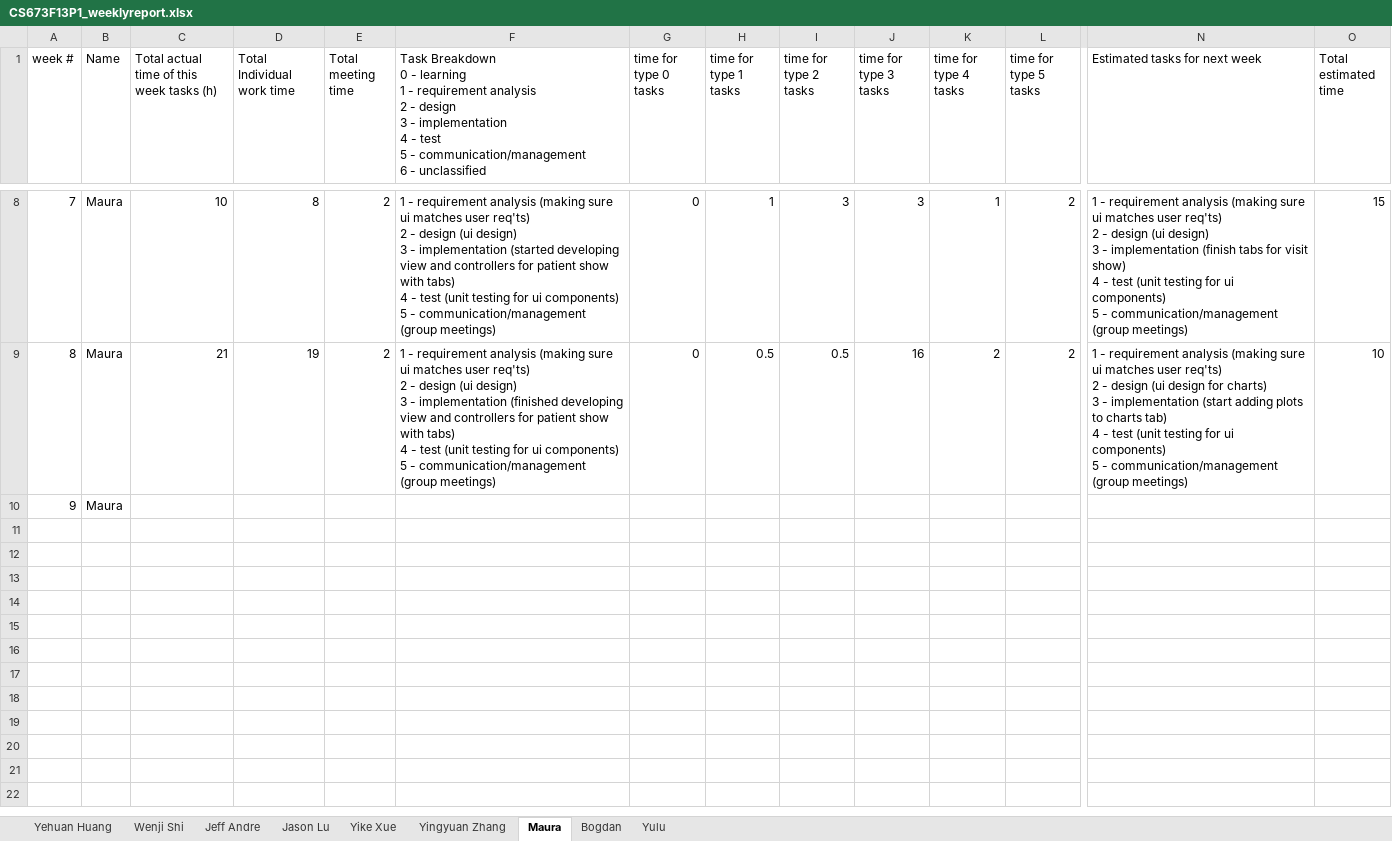
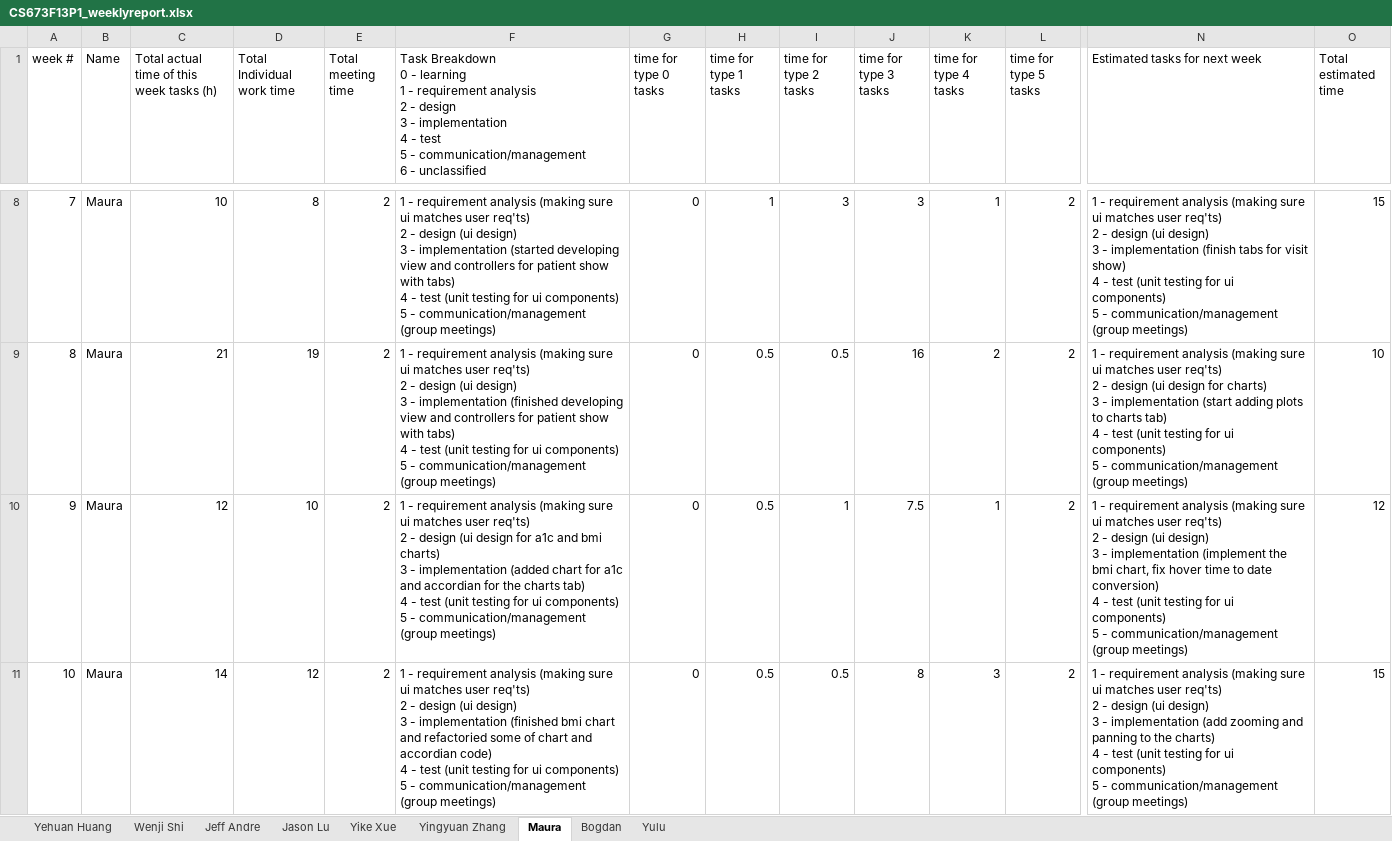
Before and after one commit to met-hilab/DiabeteSavior, an Excel workbook: docs/CS673F13P1_weeklyreport.xlsx, sheet Maura, drawn as a sheet; only a part is shown, gaps mark what is left out; values as stored, in another font and other column widths than the file's, no borders; removed rows and columns are numbered as before the commit, all else as after; rows hold the shown columns only; ↵ is a line break in a cell; the diff covers the shown part only; the diff names each change by its address in the sheet, - before the commit and + after, or states it on an @@ line.

```diff
--- a/docs/CS673F13P1_weeklyreport.xlsx (sheet Maura)
+++ b/docs/CS673F13P1_weeklyreport.xlsx (sheet Maura)
-row 10: 9 | Maura
+row 10: 9 | Maura | 12 | 10 | 2 | 1 - requirement analysis (making sure ui matches user req'ts) ↵ 2 - design (ui design for a1c and bmi charts) ↵ 3 - implementation (added chart for a1c and accordian for the charts tab) ↵ 4 - test (unit testing for ui components) ↵ 5 - communication/management (group meetings) | 0 | 0.5 | 1 | 7.5 | 1 | 2 | 1 - requirement analysis (making sure ui matches user req'ts) ↵ 2 - design (ui design) ↵ 3 - implementation (implement the bmi chart, fix hover time to date conversion) ↵ 4 - test (unit testing for ui components) ↵ 5 - communication/management (group meetings) | 12
+row 11: 10 | Maura | 14 | 12 | 2 | 1 - requirement analysis (making sure ui matches user req'ts) ↵ 2 - design (ui design) ↵ 3 - implementation (finished bmi chart and refactoried some of chart and accordian code) ↵ 4 - test (unit testing for ui components) ↵ 5 - communication/management (group meetings) | 0 | 0.5 | 0.5 | 8 | 3 | 2 | 1 - requirement analysis (making sure ui matches user req'ts) ↵ 2 - design (ui design) ↵ 3 - implementation (add zooming and panning to the charts) ↵ 4 - test (unit testing for ui components) ↵ 5 - communication/management (group meetings) | 15
```
Also changed, not shown: 2 added rows elsewhere in this sheet, sheet Bogdan, sheet Jason Lu, sheet Yingyuan Zhang, sheet Yehuan Huang, sheet Yike Xue, sheet Jeff Andre, 2 more sheets, 3 other files.
